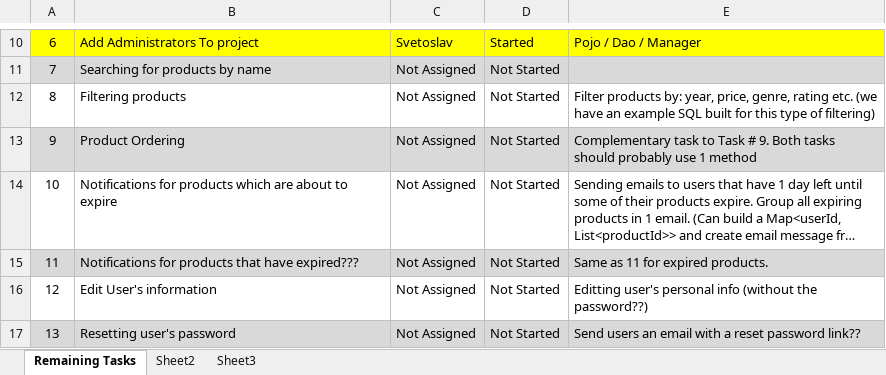
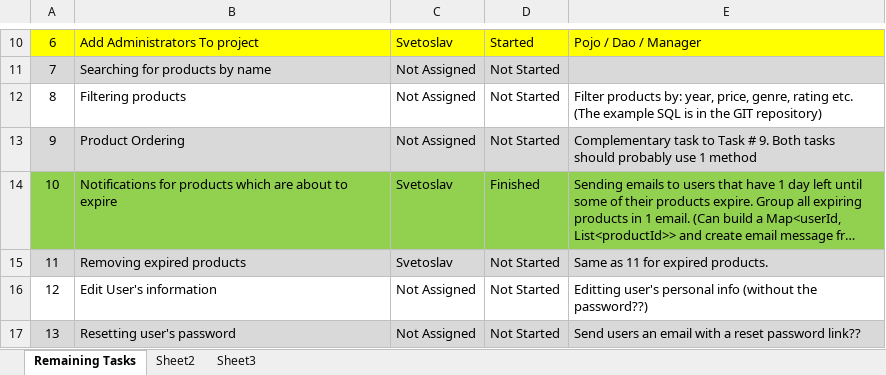
Before and after one commit to SvetoslavGekov/Filmoteka, an Excel workbook: !Documentation/Tasks.xlsx, sheet Remaining Tasks, drawn as a sheet; only a part is shown, gaps mark what is left out; long unchanged cells end in …; values as stored, in another font and other column widths than the file's, no borders; the diff names each change by its address in the sheet, - before the commit and + after, or states it on an @@ line.

Commit message:
Added some utility classes: 1) MailManager; 2) A custom TaskExecutor (used for executing daily tasks); 3) ExpiringProductsNotifier; Implemented the functionallity to notify users by email for all their products that are going to expire after 1 day. Fixed some select in the concrete DAO classes queries

```diff
--- a/!Documentation/Tasks.xlsx (sheet Remaining Tasks)
+++ b/!Documentation/Tasks.xlsx (sheet Remaining Tasks)
-E12: …rating etc. (we have an example SQL built for this type of filtering)
+E12: …rating etc. (The example SQL is in the GIT repository)
-A14:E14 fill: none
+A14:E14 fill: #92D050
-C14:C15: Not Assigned
+C14:C15: Svetoslav
-D14: Not Started
+D14: Finished
-B15: Notifications for products that have expired???
+B15: Removing expired products
```
Also changed, not shown: 26 other files.
